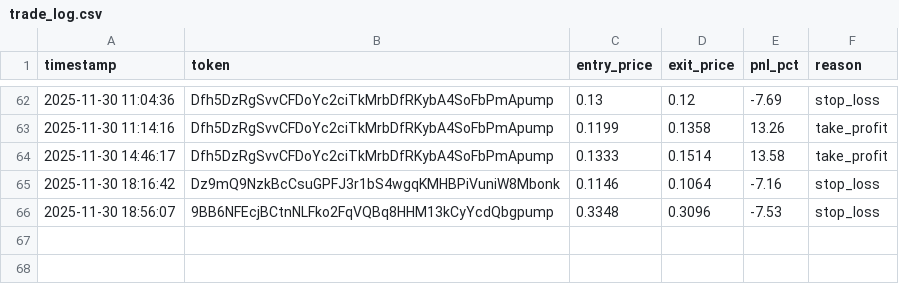
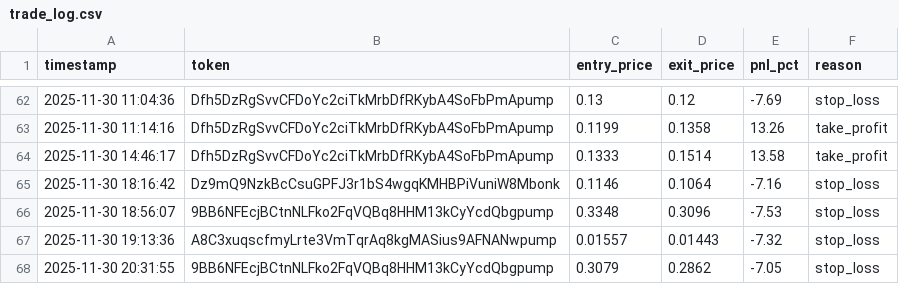
Before and after one commit to mikegianfelice/Hunter, a CSV file: data/trade_log.csv, drawn as a sheet; only a part is shown, gaps mark what is left out; the diff names each change by its address in the sheet, - before the commit and + after, or states it on an @@ line.

Commit message:
📈 Sync performance data for chart generation [2025-11-30 20:34:31]

```diff
--- a/data/trade_log.csv
+++ b/data/trade_log.csv
+row 67: 2025-11-30 19:13:36 | A8C3xuqscfmyLrte3VmTqrAq8kgMASius9AFNANwpump | 0.01557 | 0.01443 | -7.32 | stop_loss
+row 68: 2025-11-30 20:31:55 | 9BB6NFEcjBCtnNLFko2FqVQBq8HHM13kCyYcdQbgpump | 0.3079 | 0.2862 | -7.05 | stop_loss
```
Also changed, not shown: 1 other file.
